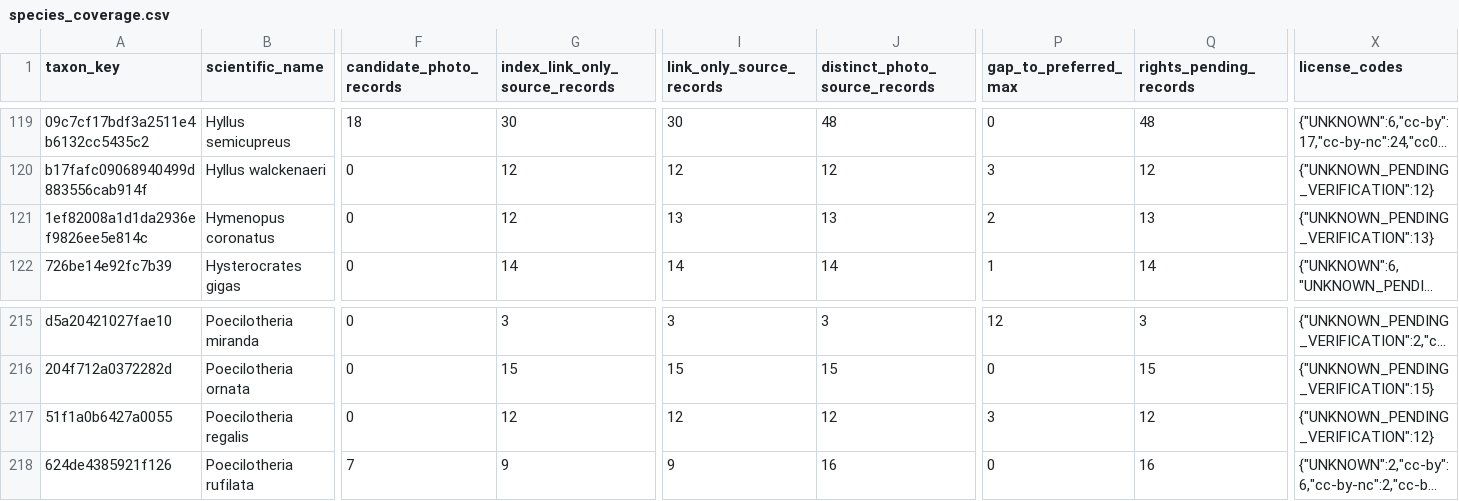
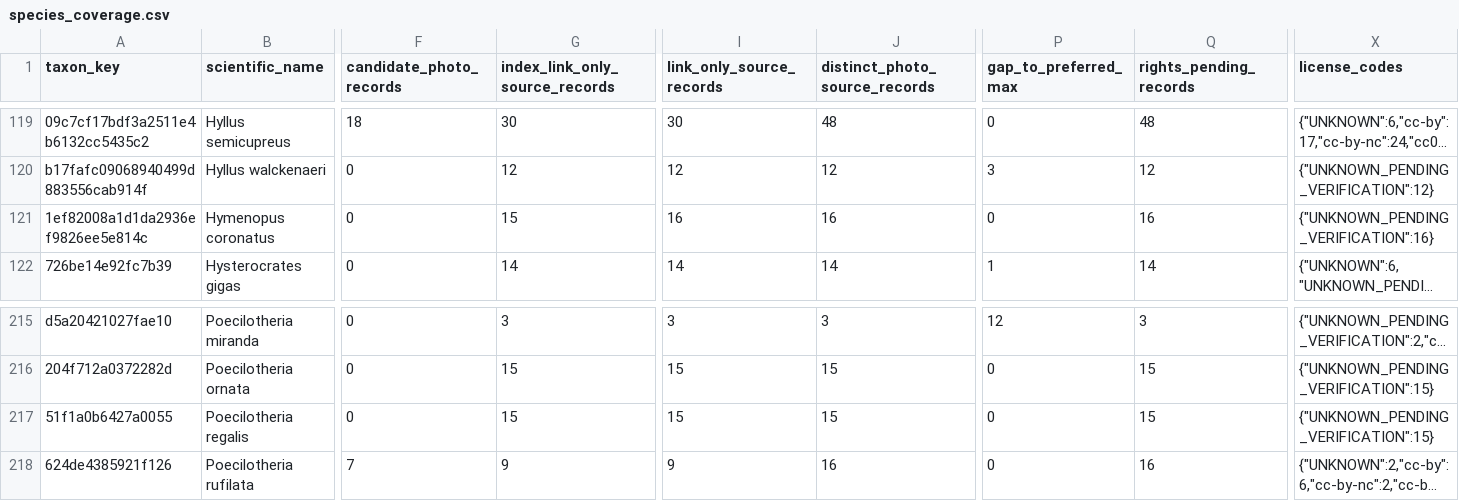
Before and after one commit to osullivanpaul55-cpu/VNMV1-SPECIMEN-RESEARCH, a CSV file: data/species_coverage.csv, drawn as a sheet; only a part is shown, gaps mark what is left out; long unchanged cells end in …; the diff names each change by its address in the sheet, - before the commit and + after, or states it on an @@ line.

```diff
--- a/data/species_coverage.csv
+++ b/data/species_coverage.csv
-G121 (index_link_only_source_records): 12
+G121 (index_link_only_source_records): 15
-I121 (link_only_source_records): 13
+I121 (link_only_source_records): 16
-J121 (distinct_photo_source_records): 13
+J121 (distinct_photo_source_records): 16
-P121 (gap_to_preferred_max): 2
+P121 (gap_to_preferred_max): 0
-Q121 (rights_pending_records): 13
+Q121 (rights_pending_records): 16
-X121 (license_codes): {"UNKNOWN_PENDING_VERIFICATION":13}
+X121 (license_codes): {"UNKNOWN_PENDING_VERIFICATION":16}
-G217 (index_link_only_source_records): 12
+G217 (index_link_only_source_records): 15
-I217 (link_only_source_records): 12
+I217 (link_only_source_records): 15
-J217 (distinct_photo_source_records): 12
+J217 (distinct_photo_source_records): 15
-P217 (gap_to_preferred_max): 3
+P217 (gap_to_preferred_max): 0
-Q217 (rights_pending_records): 12
+Q217 (rights_pending_records): 15
-X217 (license_codes): {"UNKNOWN_PENDING_VERIFICATION":12}
+X217 (license_codes): {"UNKNOWN_PENDING_VERIFICATION":15}
```
Also changed, not shown: 1 other file.
